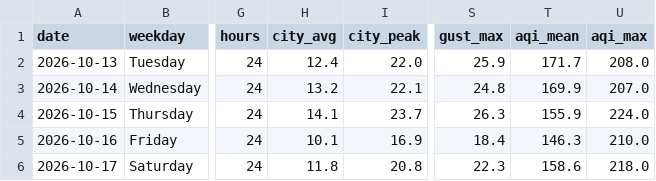
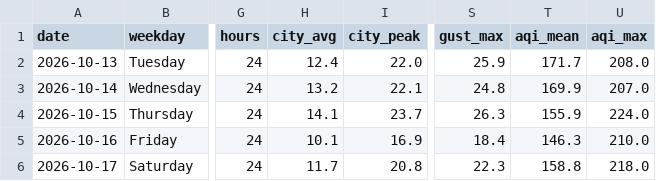
Before and after one commit to wiki-ruhan/Dhaka-Jam-70, a CSV file: data/daily_summary.csv, drawn as a sheet; only a part is shown, gaps mark what is left out; the diff names each change by its address in the sheet, - before the commit and + after, or states it on an @@ line.

```diff
--- a/data/daily_summary.csv
+++ b/data/daily_summary.csv
-H6 (city_avg): 11.8
+H6 (city_avg): 11.7
-T6 (aqi_mean): 158.6
+T6 (aqi_mean): 158.8
```
Also changed, not shown: data/conditions.csv, data/daily/ranking/2026-10-17_ranking.csv, 14 other files.
